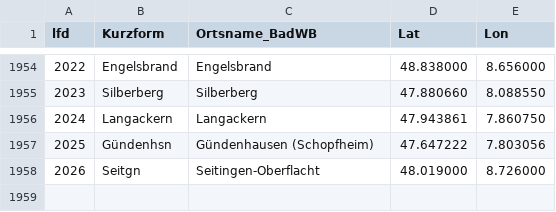
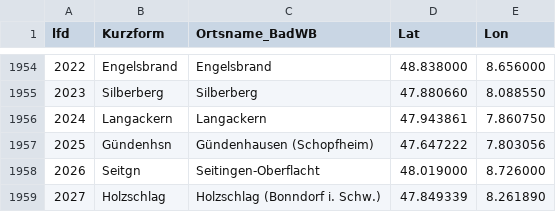
Before and after one commit to DHLab-Freiburg/badischeswbuch-validation-app, a CSV file: data/places.csv, drawn as a sheet; only a part is shown, gaps mark what is left out; the diff names each change by its address in the sheet, - before the commit and + after, or states it on an @@ line.

```diff
--- a/data/places.csv
+++ b/data/places.csv
+row 1959: 2027 | Holzschlag | Holzschlag (Bonndorf i. Schw.) | 47.849339 | 8.261890
```
Also changed, not shown: 1 other file.
